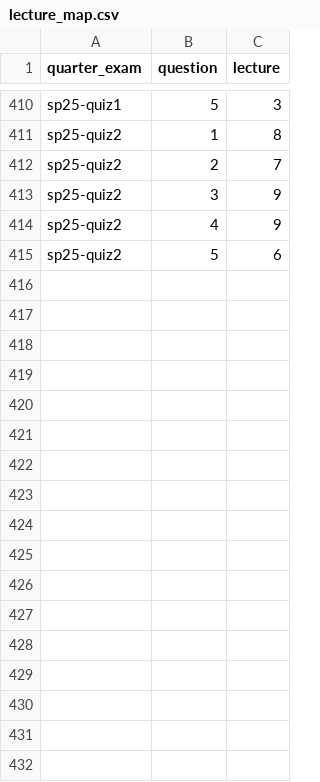
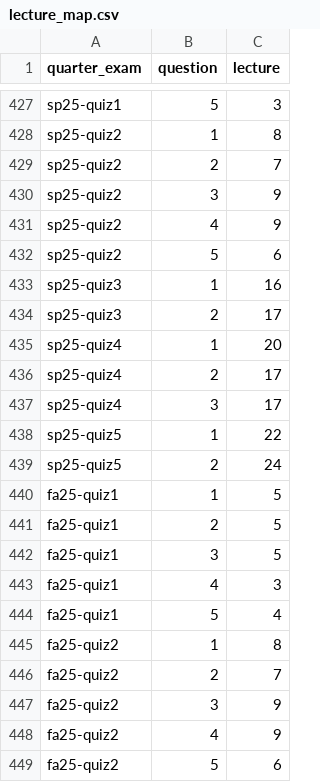
Before and after one commit to dsc-courses/practice.dsc10.com, a CSV file: data/lecture_map.csv, drawn as a sheet; only a part is shown, gaps mark what is left out; the diff covers the shown part only.

```diff
--- a/data/lecture_map.csv
+++ b/data/lecture_map.csv
@@ -415 +432,18 @@ sp25-quiz2,4,9
 sp25-quiz2,5,6
+sp25-quiz3,1,16
+sp25-quiz3,2,17
+sp25-quiz4,1,20
+sp25-quiz4,2,17
+sp25-quiz4,3,17
+sp25-quiz5,1,22
+sp25-quiz5,2,24
+fa25-quiz1,1,5
+fa25-quiz1,2,5
+fa25-quiz1,3,5
+fa25-quiz1,4,3
+fa25-quiz1,5,4
+fa25-quiz2,1,8
+fa25-quiz2,2,7
+fa25-quiz2,3,9
+fa25-quiz2,4,9
+fa25-quiz2,5,6
```
Also changed, not shown: 17 added rows elsewhere in this file, 41 other files.
